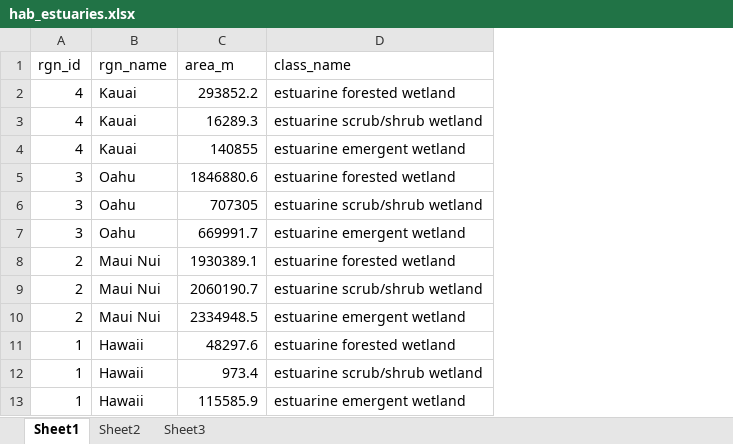
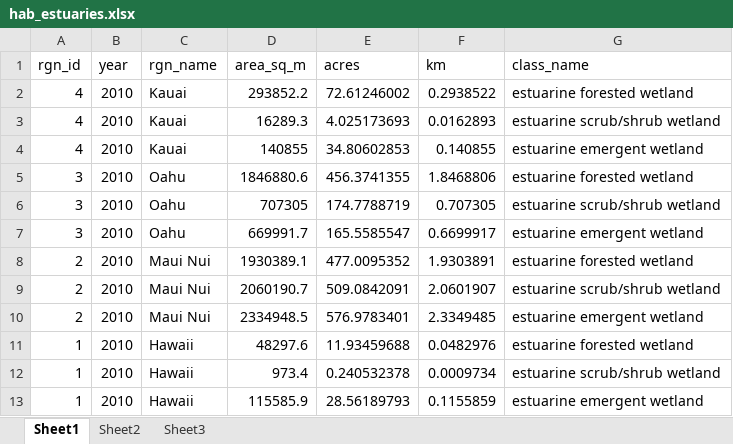
Before and after one commit to OHI-Science/mhi, an Excel workbook: prep/HAB/hab_estuaries.xlsx, sheet Sheet1, drawn as a sheet; values as stored, in another font and other column widths than the file's, no borders; addresses are those after the commit; the diff names each change by its address in the sheet, - before the commit and + after, or states it on an @@ line.

Commit message:
Data gathering for Sense of Place goal, sacred places and Biodiversity Habiatats goal

```diff
--- a/prep/HAB/hab_estuaries.xlsx (sheet Sheet1)
+++ b/prep/HAB/hab_estuaries.xlsx (sheet Sheet1)
+column B (year), rows 2-13: all 2010
+column E (acres), rows 2-13: 72.61246002 | 4.025173693 | 34.80602853 | 456.3741355 | 174.7788719 | 165.5585547 | 477.0095352 | 509.0842091 | 576.9783401 | 11.93459688 | 0.240532378 | 28.56189793
+column F (km), rows 2-13: 0.2938522 | 0.0162893 | 0.140855 | 1.8468806 | 0.707305 | 0.6699917 | 1.9303891 | 2.0601907 | 2.3349485 | 0.0482976 | 0.0009734 | 0.1155859
-D1: area_m
+D1: area_sq_m
```
Also changed, not shown: 13 other files.
